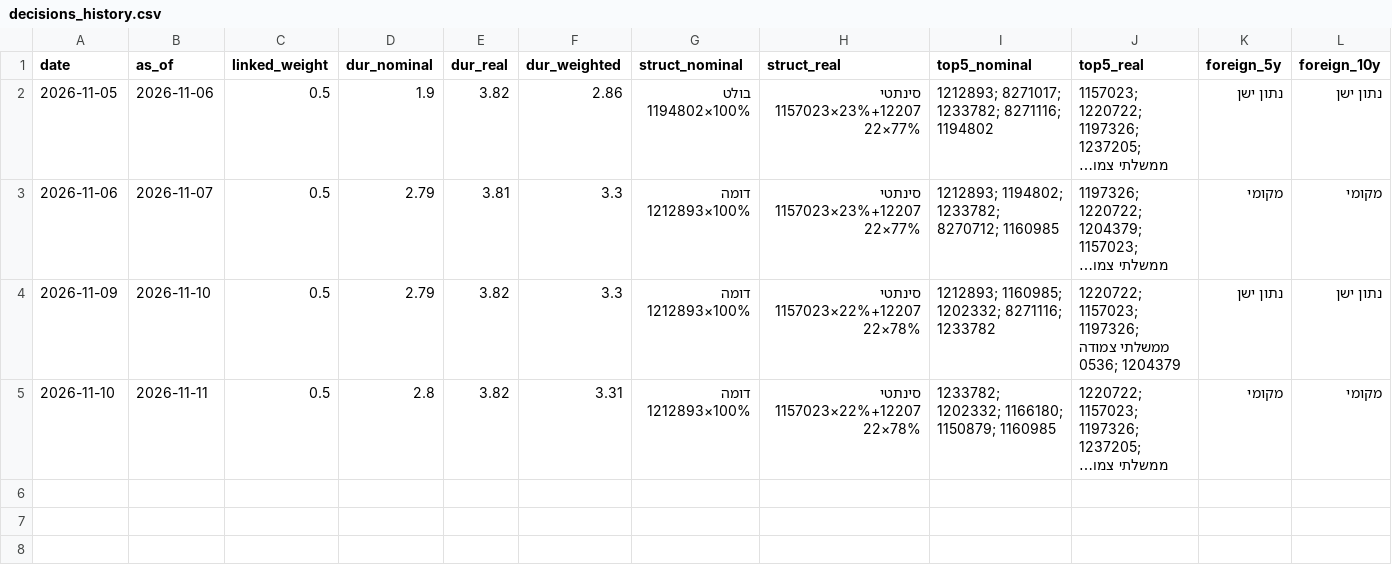
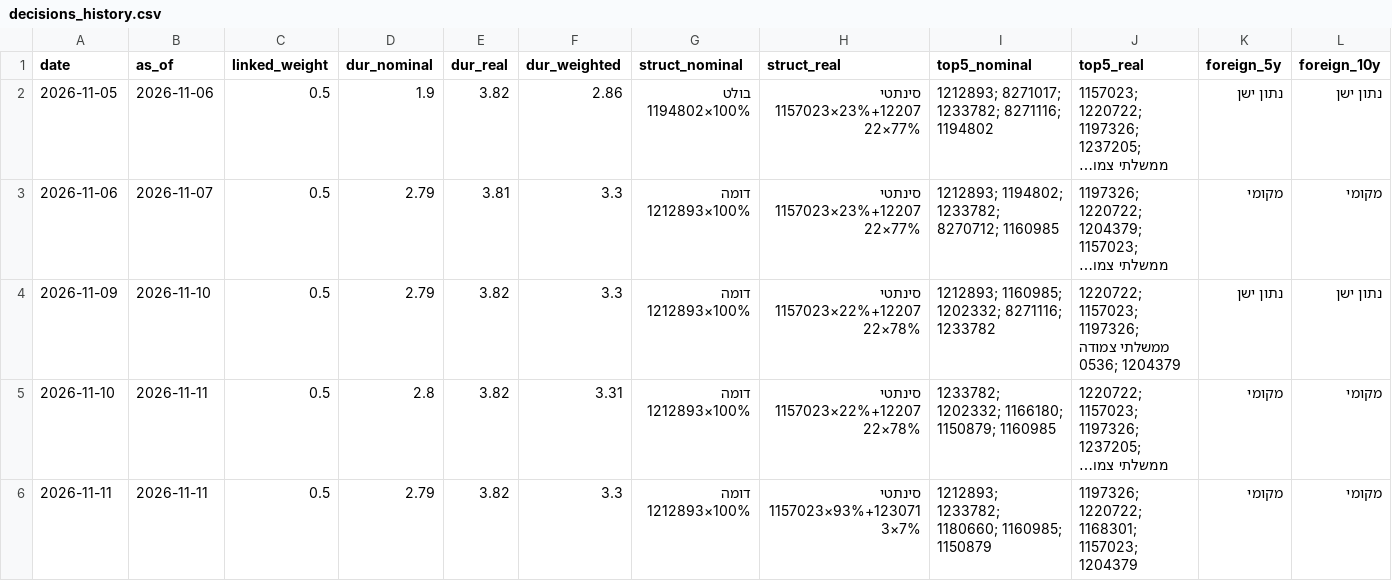
Before and after one commit to yovav81/corp-market-data, a CSV file: data/gov/decisions_history.csv, drawn as a sheet; only a part is shown; long unchanged cells end in …; rows hold the shown columns only; the diff names each change by its address in the sheet, - before the commit and + after, or states it on an @@ line.

```diff
--- a/data/gov/decisions_history.csv
+++ b/data/gov/decisions_history.csv
+row 6: 2026-11-11 | 2026-11-11 | 0.5 | 2.79 | 3.82 | 3.3 | דומה 1212893×100% | סינתטי 1157023×93%+1230713×7% | 1212893; 1233782; 1180660; 1160985; 1150879 | 1197326; 1220722; 1168301; 1157023; 1204379 | מקומי | מקומי
```
Also changed, not shown: data/gov/bond_history.csv, data/hist/alerts_latest.csv, 26 other files.
